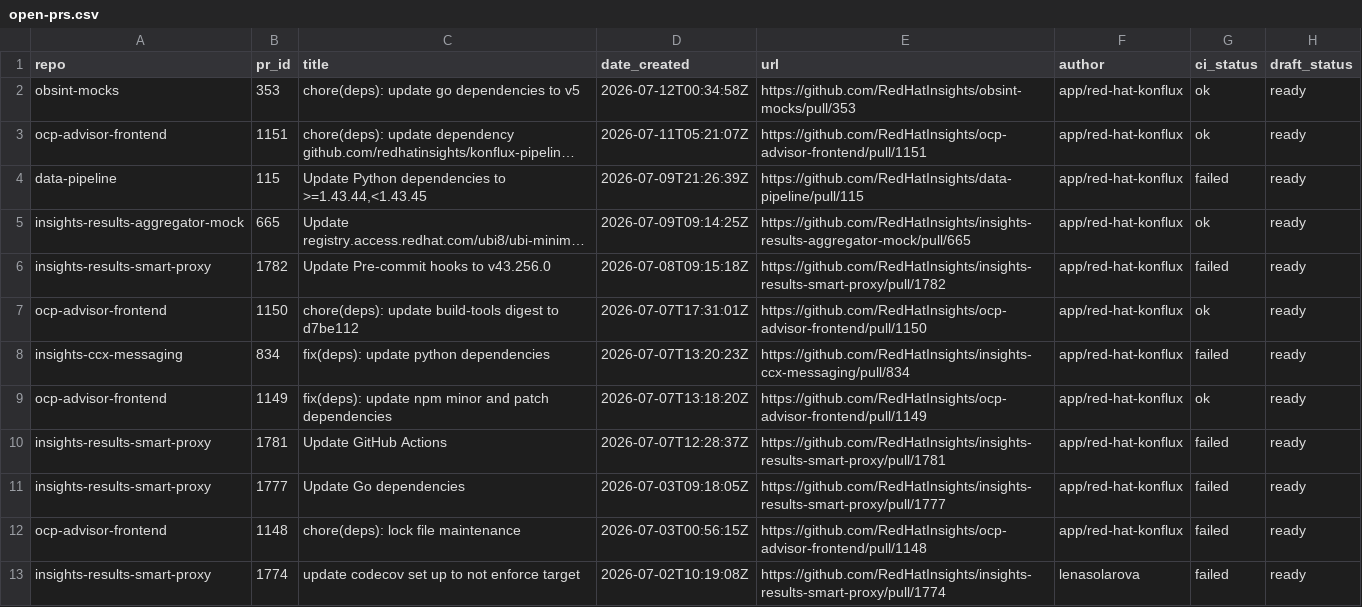
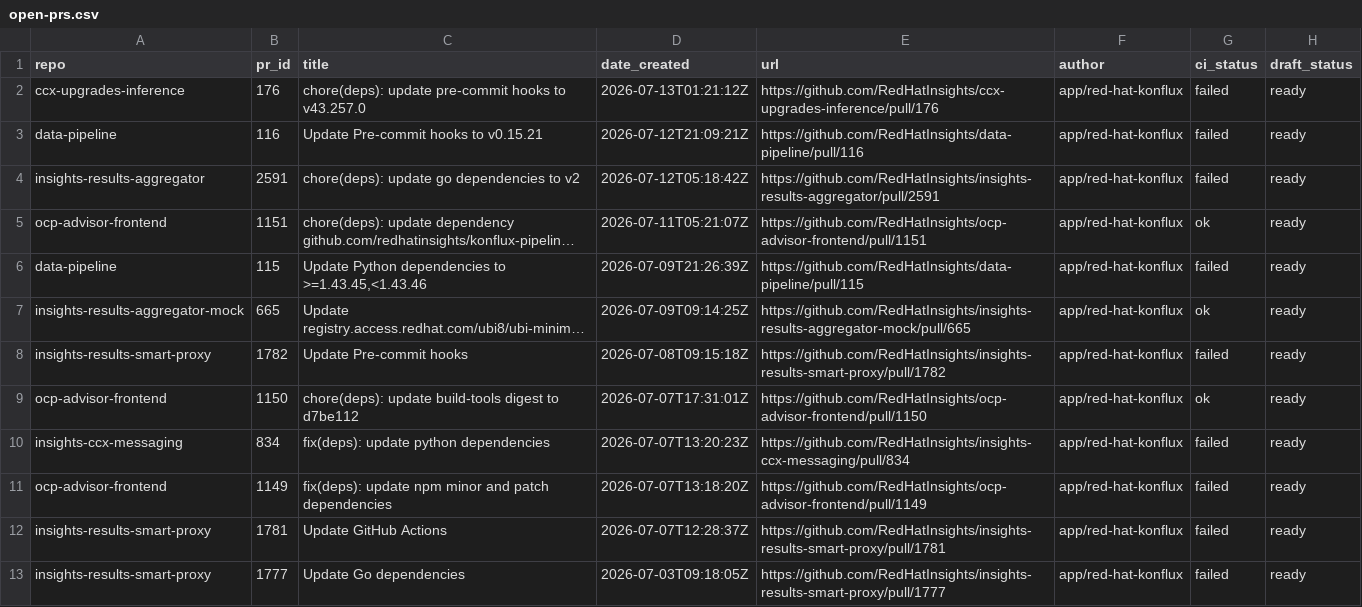
Before and after one commit to RedHatInsights/processing-tools, a CSV file: open_mr_pr/github/open-prs.csv, drawn as a sheet; only a part is shown; the shorter side is filled out with more unchanged rows; long unchanged cells end in …; removed rows and columns are numbered as before the commit, all else as after; the diff names each change by its address in the sheet, - before the commit and + after, or states it on an @@ line.

```diff
--- a/open_mr_pr/github/open-prs.csv
+++ b/open_mr_pr/github/open-prs.csv
-row 2: obsint-mocks | 353 | chore(deps): update go dependencies to v5 | 2026-07-12T00:34:58Z | https://github.com/RedHatInsights/obsint-mocks/pull/353 | app/red-hat-konflux | ok | ready
+row 2: ccx-upgrades-inference | 176 | chore(deps): update pre-commit hooks to v43.257.0 | 2026-07-13T01:21:12Z | https://github.com/RedHatInsights/ccx-upgrades-inference/pull/176 | app/red-hat-konflux | failed | ready
+row 3: data-pipeline | 116 | Update Pre-commit hooks to v0.15.21 | 2026-07-12T21:09:21Z | https://github.com/RedHatInsights/data-pipeline/pull/116 | app/red-hat-konflux | failed | ready
+row 4: insights-results-aggregator | 2591 | chore(deps): update go dependencies to v2 | 2026-07-12T05:18:42Z | https://github.com/RedHatInsights/insights-results-aggregator/pull/2591 | app/red-hat-konflux | failed | ready
-C6 (title): …dependencies to >=1.43.44,<1.43.45
+C6 (title): …dependencies to >=1.43.45,<1.43.46
-C8 (title): Update Pre-commit hooks to v43.256.0
+C8 (title): Update Pre-commit hooks
-G11 (ci_status): ok
+G11 (ci_status): failed
```
Also changed, not shown: 3 other files.
